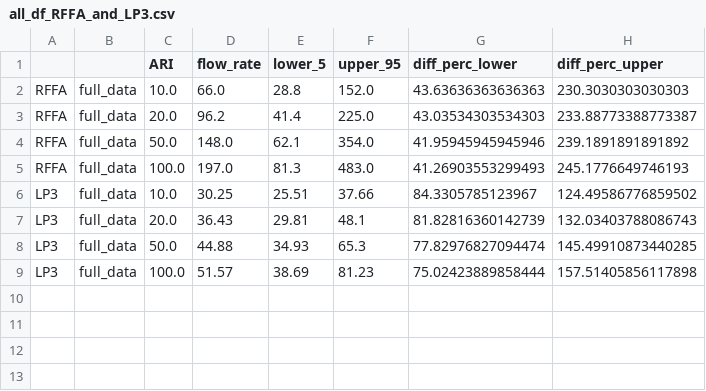
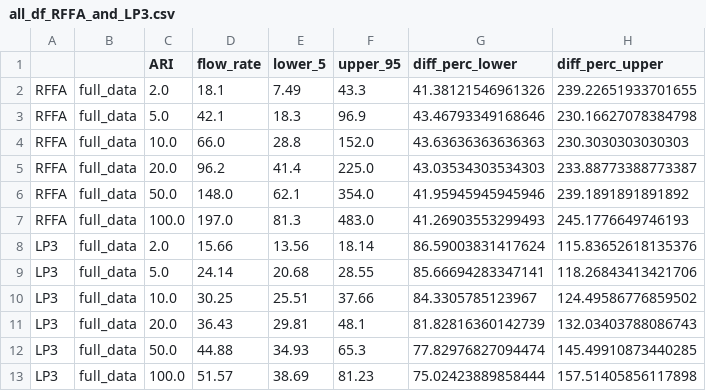
Before and after one commit to Holger-Paxi/Flood_Estimation, a CSV file: Assignment_2__Output_FE/all_df_RFFA_and_LP3.csv, drawn as a sheet.

Commit message:
Assignment_2.py: UPDATE

```diff
--- a/Assignment_2__Output_FE/all_df_RFFA_and_LP3.csv
+++ b/Assignment_2__Output_FE/all_df_RFFA_and_LP3.csv
@@ -1,2 +1,4 @@
 ,,ARI,flow_rate,lower_5,upper_95,diff_perc_lower,diff_perc_upper
+RFFA,full_data,2.0,18.1,7.49,43.3,41.38121546961326,239.22651933701655
+RFFA,full_data,5.0,42.1,18.3,96.9,43.46793349168646,230.16627078384798
 RFFA,full_data,10.0,66.0,28.8,152.0,43.63636363636363,230.3030303030303
@@ -5,2 +7,4 @@ RFFA,full_data,50.0,148.0,62.1,354.0,41.95945945945946,239.1891891891892
 RFFA,full_data,100.0,197.0,81.3,483.0,41.26903553299493,245.1776649746193
+LP3,full_data,2.0,15.66,13.56,18.14,86.59003831417624,115.83652618135376
+LP3,full_data,5.0,24.14,20.68,28.55,85.66694283347141,118.26843413421706
 LP3,full_data,10.0,30.25,25.51,37.66,84.3305785123967,124.49586776859502
```
Also changed, not shown: Assignment_2__Output_FE/all_df_RFFA_and_GEV.csv, 17 other files.
